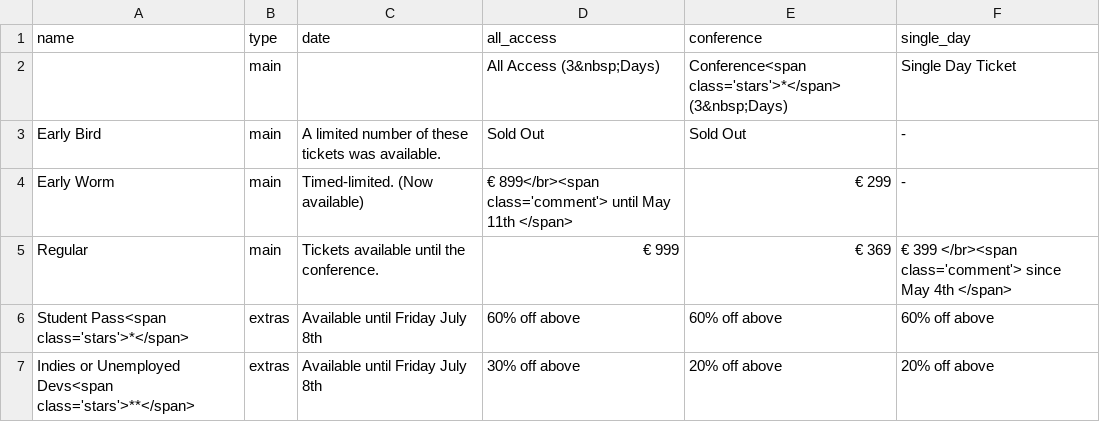
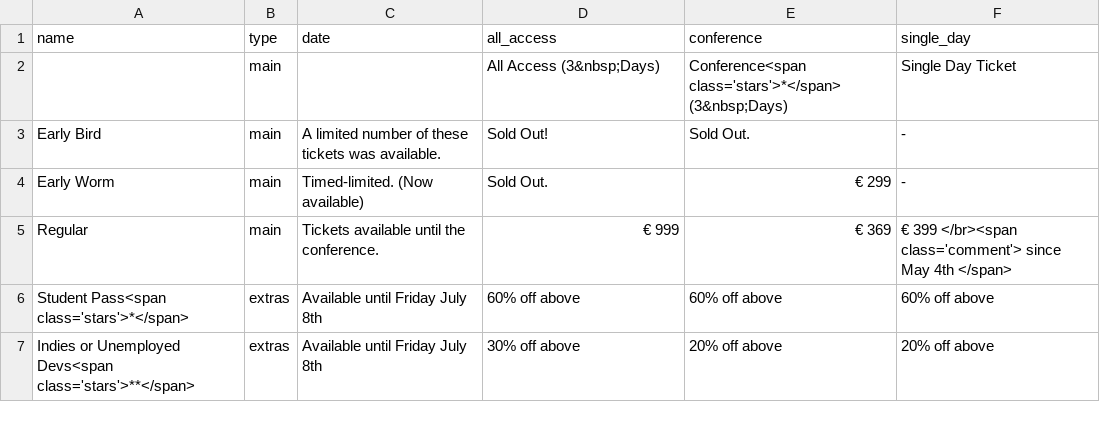
Before and after one commit to 3rinN3lson/nucl.ai, a CSV file: _data/tickets_price.csv, drawn as a sheet.

Commit message:
Removing deadline for Early Worm and All Access.

```diff
--- a/_data/tickets_price.csv
+++ b/_data/tickets_price.csv
@@ -2,4 +2,4 @@ name,type,date,all_access,conference,single_day
 "",main,"",All Access (3&nbsp;Days),Conference<span class='stars'>*</span> (3&nbsp;Days),Single Day Ticket
-Early Bird,main,A limited number of these tickets was available.,Sold Out,Sold Out, -
-Early Worm,main,Timed-limited. (Now available),€ 899</br><span class='comment'> until May 11th </span>,€ 299, -
+Early Bird,main,A limited number of these tickets was available.,Sold Out!,Sold Out., -
+Early Worm,main,Timed-limited. (Now available),Sold Out.,€ 299, -
 Regular,main,Tickets available until the conference.,€ 999,€ 369,€ 399 </br><span class='comment'> since May 4th </span>
```
Also changed, not shown: 2 other files.
